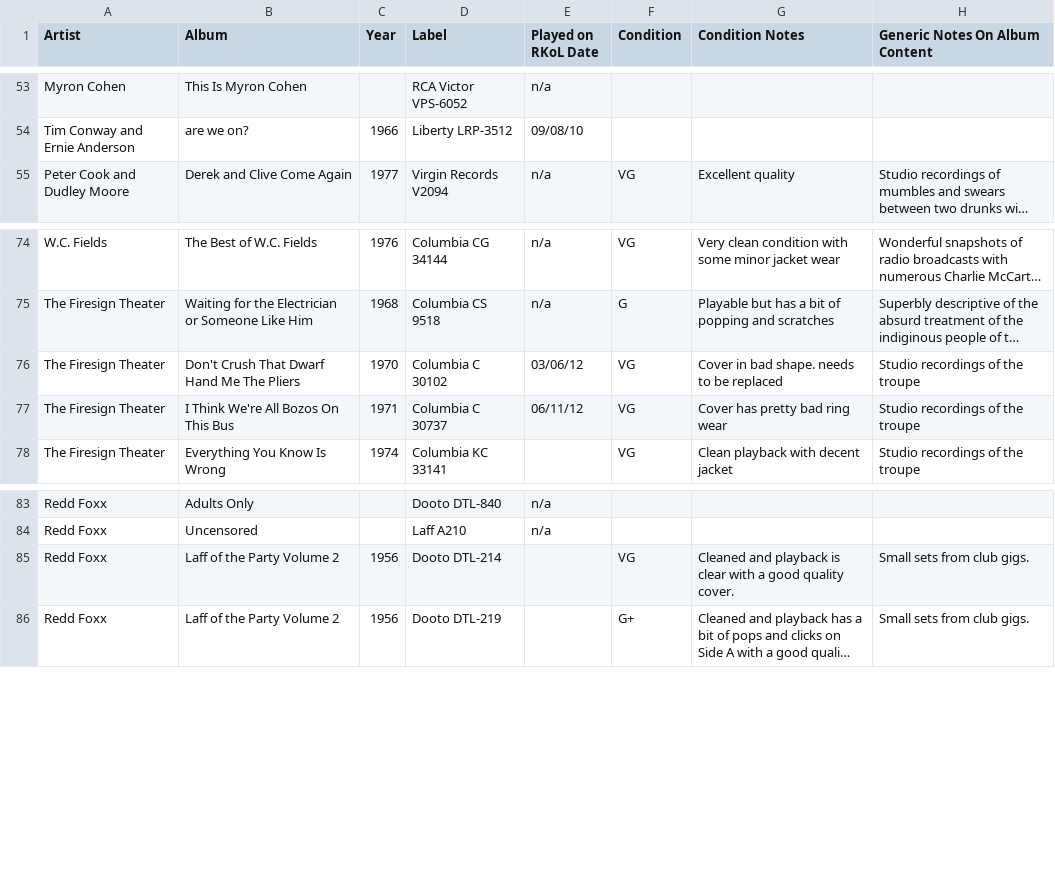
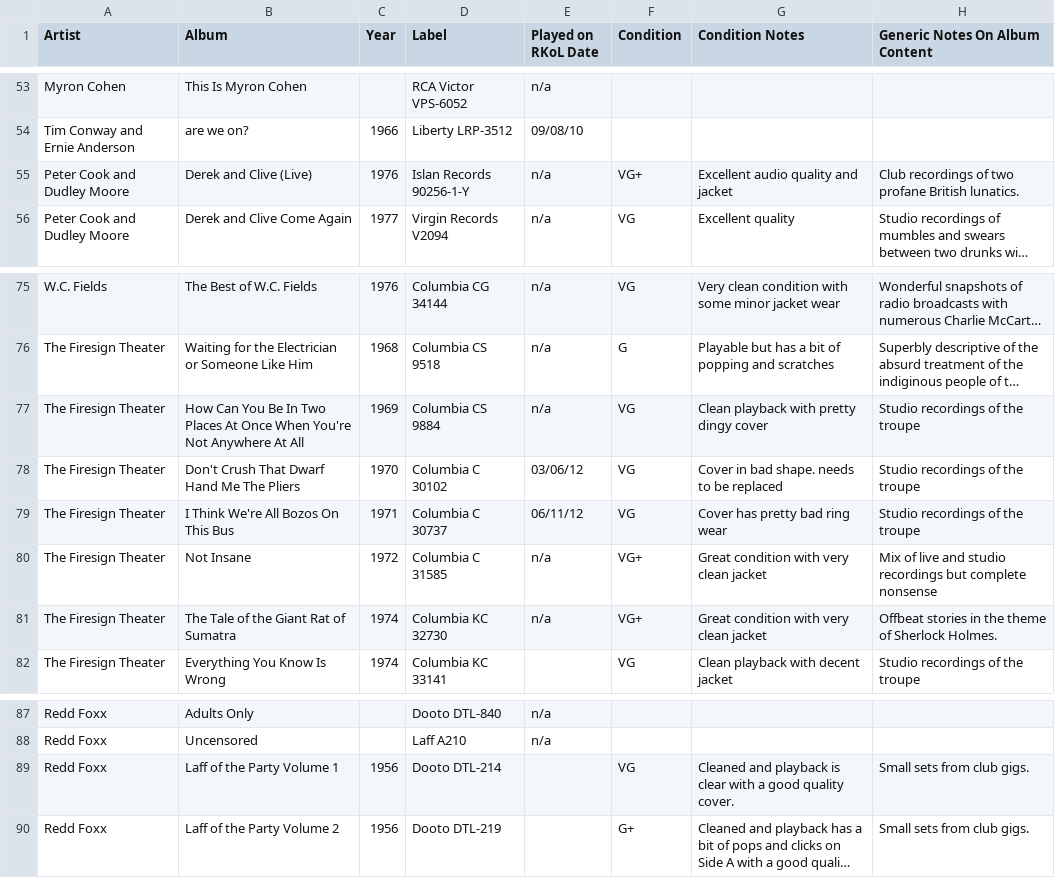
Before and after one commit to seanbruno/vinyl_inventory, a CSV file: comedy_and_standup.csv, drawn as a sheet; only a part is shown, gaps mark what is left out; long unchanged cells end in …; addresses are those after the commit; the diff names each change by its address in the sheet, - before the commit and + after, or states it on an @@ line.

Commit message:
Update some firesign theater bits

```diff
--- a/comedy_and_standup.csv
+++ b/comedy_and_standup.csv
+row 55: Peter Cook and Dudley Moore | Derek and Clive (Live) | 1976 | Islan Records 90256-1-Y | n/a | VG+ | Excellent audio quality and jacket | Club recordings of two profane British lunatics.
+row 77: The Firesign Theater | How Can You Be In Two Places At Once When You're Not Anywhere At All | 1969 | Columbia CS 9884 | n/a | VG | Clean playback with pretty dingy cover | Studio recordings of the troupe
+row 80: The Firesign Theater | Not Insane | 1972 | Columbia C 31585 | n/a | VG+ | Great condition with very clean jacket | Mix of live and studio recordings but complete nonsense
+row 81: The Firesign Theater | The Tale of the Giant Rat of Sumatra | 1974 | Columbia KC 32730 | n/a | VG+ | Great condition with very clean jacket | Offbeat stories in the theme of Sherlock Holmes.
-B89 (Album): Laff of the Party Volume 2
+B89 (Album): Laff of the Party Volume 1
```
Also changed, not shown: various_artists_comedy.csv.
